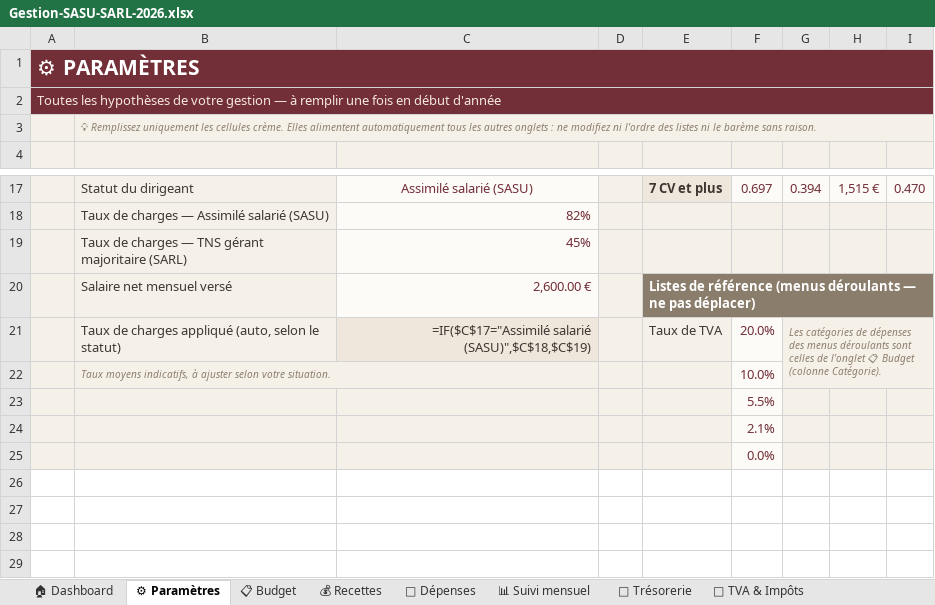
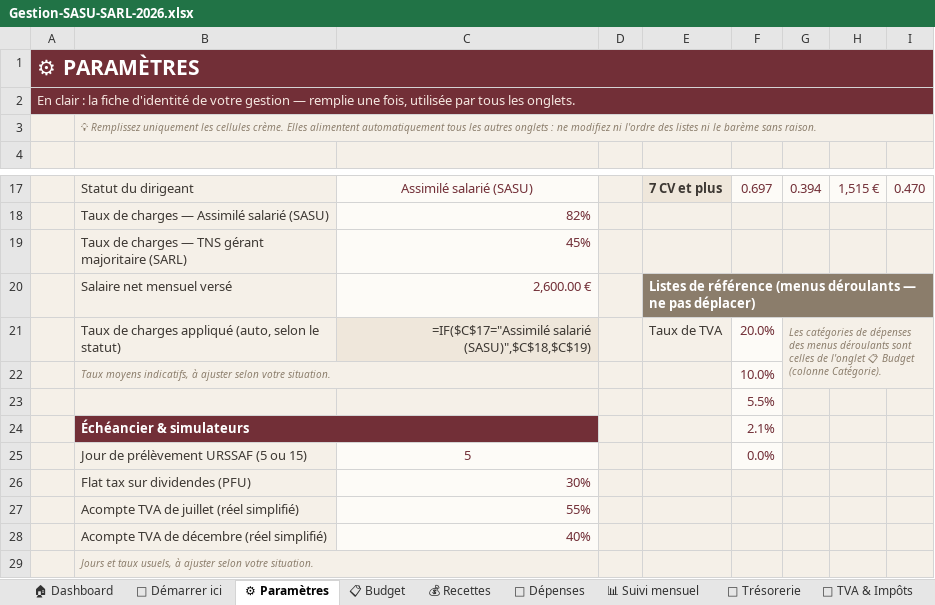
Before and after one commit to lafabriqueastucieuse/mon-voyage-maitrise, an Excel workbook: Gestion-SASU-SARL-2026.xlsx, sheet ⚙ Paramètres, drawn as a sheet; only a part is shown, gaps mark what is left out; values as stored, in another font and other column widths than the file's, no borders; formulas without a stored value are shown as written; removed rows and columns are numbered as before the commit, all else as after; the diff names each change by its address in the sheet, - before the commit and + after, or states it on an @@ line.

```diff
--- a/Gestion-SASU-SARL-2026.xlsx (sheet ⚙ Paramètres)
+++ b/Gestion-SASU-SARL-2026.xlsx (sheet ⚙ Paramètres)
+sheet tab: 🚀 Démarrer ici
-A2: Toutes les hypothèses de votre gestion — à remplir une fois en début d'année
+A2: En clair : la fiche d'identité de votre gestion — remplie une fois, utilisée par tous les onglets.
-B24: (empty)
+B24: Échéancier & simulateurs
-B24 fill: #F5F0E8
+B24 fill: #722F37
+B24:C24 merged
-C24 fill: #F5F0E8
+C24 fill: none
-row 25:  |  |  |  |  | 0.0%
+row 25:  | Jour de prélèvement URSSAF (5 ou 15) | 5 |  |  | 0.0%
+row 26:  | Flat tax sur dividendes (PFU) | 30%
+row 27:  | Acompte TVA de juillet (réel simplifié) | 55%
+row 28:  | Acompte TVA de décembre (réel simplifié) | 40%
+row 29:  | Jours et taux usuels, à ajuster selon votre situation.
```
Also changed, not shown: sheet 🏠 Dashboard, sheet 📊 Suivi mensuel, sheet 🧾 TVA & Impôts, sheet 🏦 Trésorerie, sheet 📋 Budget, sheet 🚗 Indemnités KM, 2 more sheets, other sheet tabs, charts or pictures, 2 other files.
